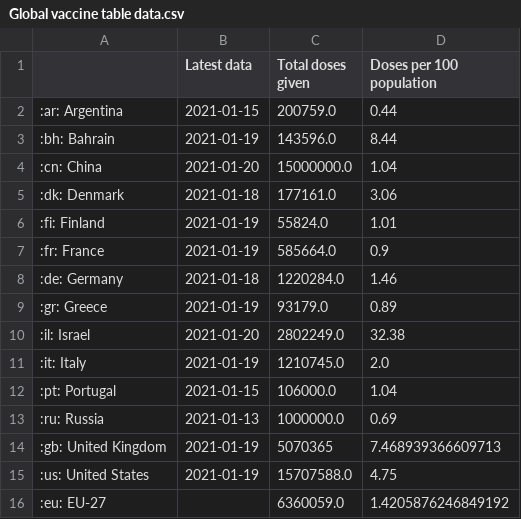
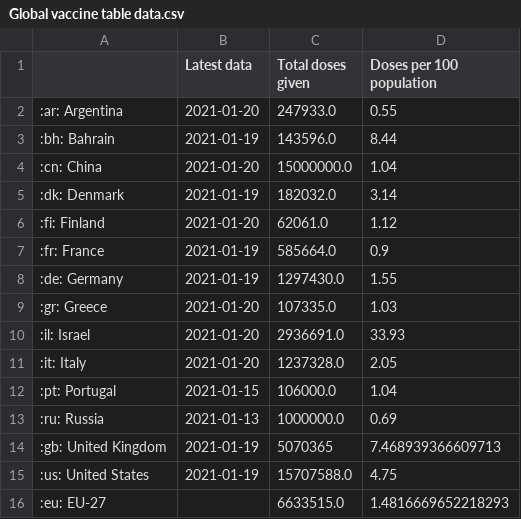
Before and after one commit to simoncook/Spectator, a CSV file: Global vaccine table data.csv, drawn as a sheet.

Commit message:
Python upload 21/01/2021 08:12:30

```diff
--- a/Global vaccine table data.csv
+++ b/Global vaccine table data.csv
@@ -1,12 +1,12 @@
 ,Latest data,Total doses given,Doses per 100 population
-:ar: Argentina,2021-01-15,200759.0,0.44
+:ar: Argentina,2021-01-20,247933.0,0.55
 :bh: Bahrain,2021-01-19,143596.0,8.44
 :cn: China,2021-01-20,15000000.0,1.04
-:dk: Denmark,2021-01-18,177161.0,3.06
-:fi: Finland,2021-01-19,55824.0,1.01
+:dk: Denmark,2021-01-19,182032.0,3.14
+:fi: Finland,2021-01-20,62061.0,1.12
 :fr: France,2021-01-19,585664.0,0.9
-:de: Germany,2021-01-18,1220284.0,1.46
-:gr: Greece,2021-01-19,93179.0,0.89
-:il: Israel,2021-01-20,2802249.0,32.38
-:it: Italy,2021-01-19,1210745.0,2.0
+:de: Germany,2021-01-19,1297430.0,1.55
+:gr: Greece,2021-01-20,107335.0,1.03
+:il: Israel,2021-01-20,2936691.0,33.93
+:it: Italy,2021-01-20,1237328.0,2.05
 :pt: Portugal,2021-01-15,106000.0,1.04
@@ -15,2 +15,2 @@
 :us: United States,2021-01-19,15707588.0,4.75
-:eu: EU-27,,6360059.0,1.4205876246849192
+:eu: EU-27,,6633515.0,1.4816669652218293
```
